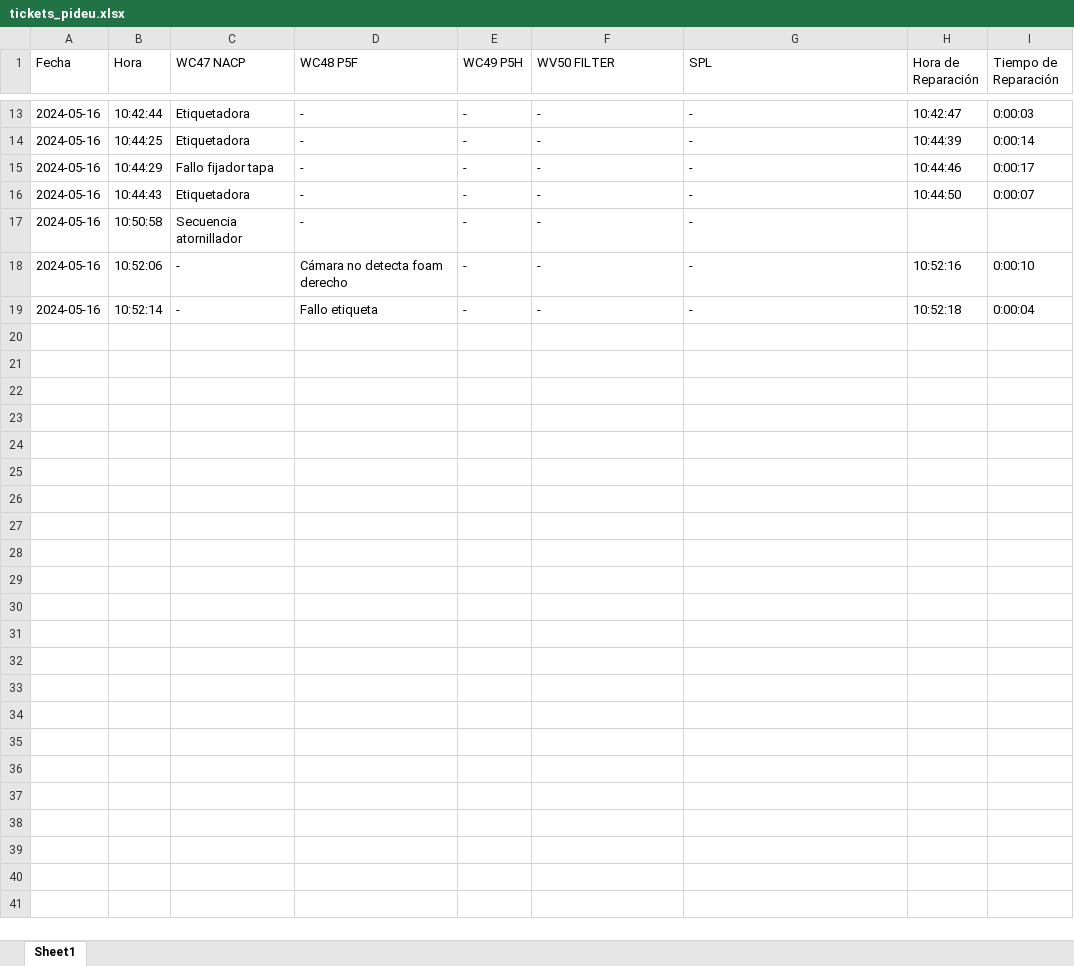
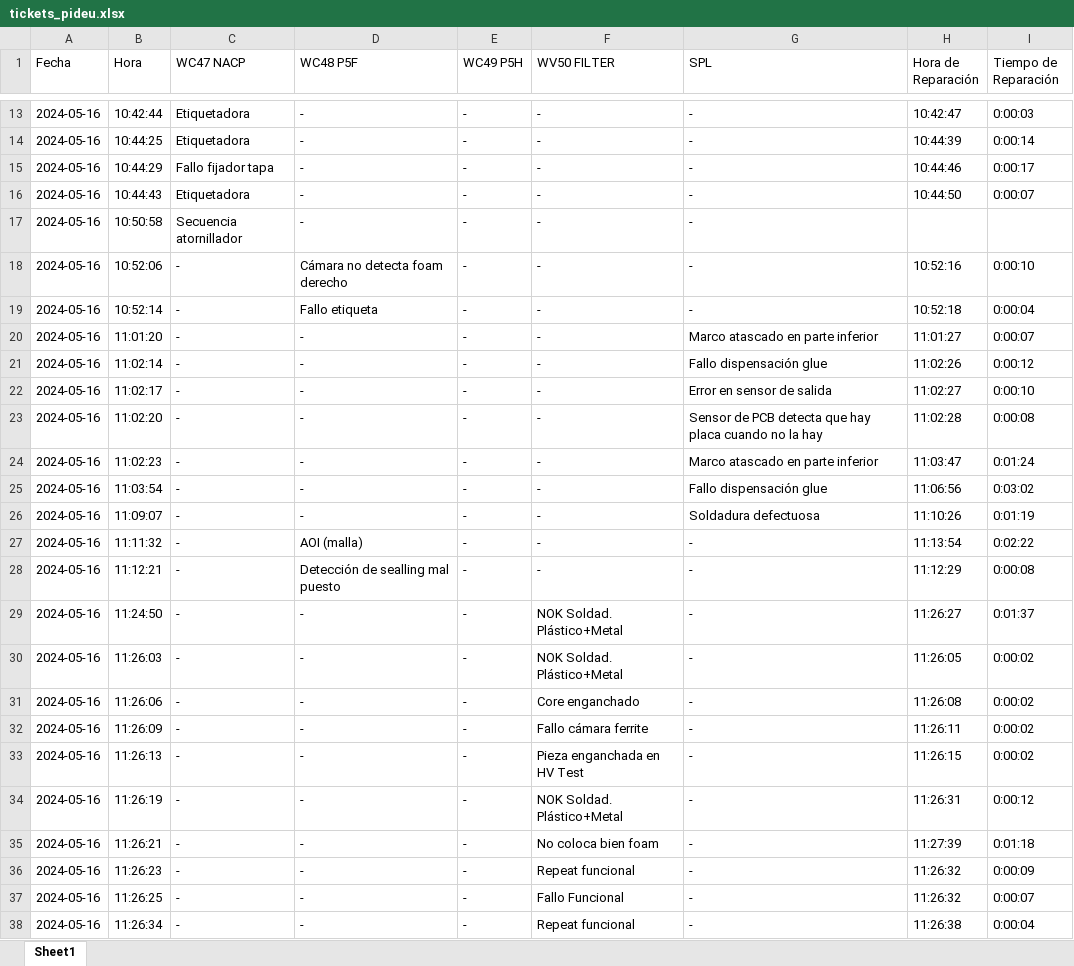
Before and after one commit to guillem-edo/ticket_management__launcher, an Excel workbook: tickets_pideu.xlsx, sheet Sheet1, drawn as a sheet; only a part is shown, gaps mark what is left out; values as stored, in another font and other column widths than the file's, no borders; the diff covers the shown part only; the diff names each change by its address in the sheet, - before the commit and + after, or states it on an @@ line.

Commit message:
new json file - add tickets on "Fixing" - "Pendiente" mode / v.10.15

```diff
--- a/tickets_pideu.xlsx (sheet Sheet1)
+++ b/tickets_pideu.xlsx (sheet Sheet1)
+row 20: 2024-05-16 | 11:01:20 | - | - | - | - | Marco atascado en parte inferior | 11:01:27 | 0:00:07
+row 21: 2024-05-16 | 11:02:14 | - | - | - | - | Fallo dispensación glue | 11:02:26 | 0:00:12
+row 22: 2024-05-16 | 11:02:17 | - | - | - | - | Error en sensor de salida | 11:02:27 | 0:00:10
+row 23: 2024-05-16 | 11:02:20 | - | - | - | - | Sensor de PCB detecta que hay placa cuando no la hay | 11:02:28 | 0:00:08
+row 24: 2024-05-16 | 11:02:23 | - | - | - | - | Marco atascado en parte inferior | 11:03:47 | 0:01:24
+row 25: 2024-05-16 | 11:03:54 | - | - | - | - | Fallo dispensación glue | 11:06:56 | 0:03:02
+row 26: 2024-05-16 | 11:09:07 | - | - | - | - | Soldadura defectuosa | 11:10:26 | 0:01:19
+row 27: 2024-05-16 | 11:11:32 | - | AOI (malla) | - | - | - | 11:13:54 | 0:02:22
+row 28: 2024-05-16 | 11:12:21 | - | Detección de sealling mal puesto | - | - | - | 11:12:29 | 0:00:08
+row 29: 2024-05-16 | 11:24:50 | - | - | - | NOK Soldad. Plástico+Metal | - | 11:26:27 | 0:01:37
+row 30: 2024-05-16 | 11:26:03 | - | - | - | NOK Soldad. Plástico+Metal | - | 11:26:05 | 0:00:02
+row 31: 2024-05-16 | 11:26:06 | - | - | - | Core enganchado | - | 11:26:08 | 0:00:02
+row 32: 2024-05-16 | 11:26:09 | - | - | - | Fallo cámara ferrite | - | 11:26:11 | 0:00:02
+row 33: 2024-05-16 | 11:26:13 | - | - | - | Pieza enganchada en HV Test | - | 11:26:15 | 0:00:02
+row 34: 2024-05-16 | 11:26:19 | - | - | - | NOK Soldad. Plástico+Metal | - | 11:26:31 | 0:00:12
+row 35: 2024-05-16 | 11:26:21 | - | - | - | No coloca bien foam | - | 11:27:39 | 0:01:18
+row 36: 2024-05-16 | 11:26:23 | - | - | - | Repeat funcional | - | 11:26:32 | 0:00:09
+row 37: 2024-05-16 | 11:26:25 | - | - | - | Fallo Funcional | - | 11:26:32 | 0:00:07
+row 38: 2024-05-16 | 11:26:34 | - | - | - | Repeat funcional | - | 11:26:38 | 0:00:04
```
Also changed, not shown: 9 added rows elsewhere in this sheet, 3 other files.
